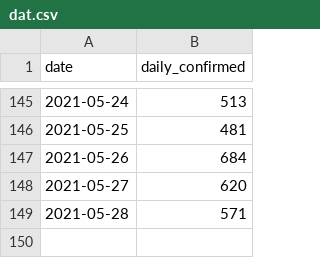
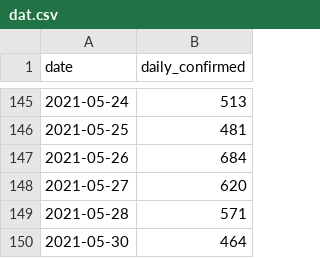
Before and after one commit to kimfinale/pfilter, a CSV file: daily_sim/dat.csv, drawn as a sheet; only a part is shown, gaps mark what is left out; the diff names each change by its address in the sheet, - before the commit and + after, or states it on an @@ line.

Commit message:
Add new simulation outputs

```diff
--- a/daily_sim/dat.csv
+++ b/daily_sim/dat.csv
+row 150: 2021-05-30 | 464
```
